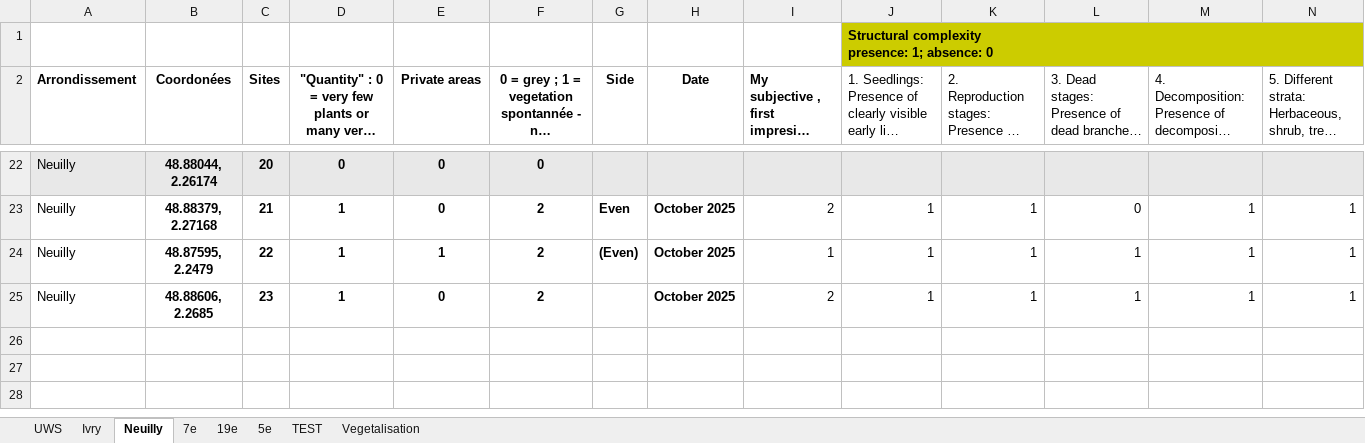
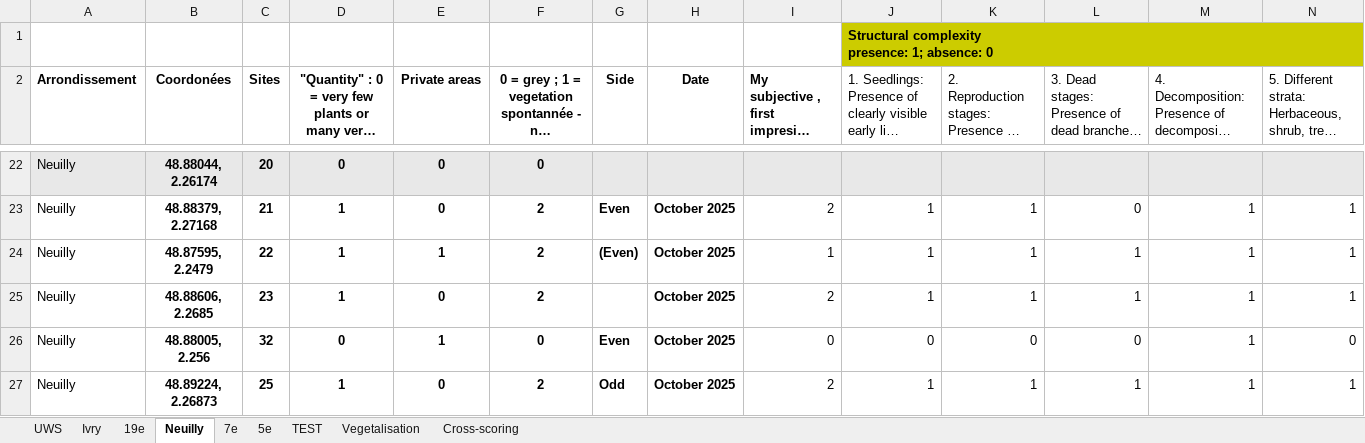
Before and after one commit to katmolinaro/Stage_M1_UWS, an Excel workbook: Raw/260218_UWS.xlsx, sheet Neuilly, drawn as a sheet; only a part is shown, gaps mark what is left out; long unchanged cells end in …; values as stored, in another font and other column widths than the file's, no borders; rows hold the shown columns only; the diff names each change by its address in the sheet, - before the commit and + after, or states it on an @@ line.

```diff
--- a/Raw/260218_UWS.xlsx (sheet Neuilly)
+++ b/Raw/260218_UWS.xlsx (sheet Neuilly)
+sheet tab: Cross-scoring
@@ sheet tab order changed: UWS | Ivry | 19e | Neuilly | 7e | 5e | TEST | Vegetalisation | Cross-scoring @@
+row 26: Neuilly | 48.88005, 2.256 | 32 | 0 | 1 | 0 | Even | October 2025 | 0 | 0 | 0 | 0 | 1 | 0
+row 27: Neuilly | 48.89224, 2.26873 | 25 | 1 | 0 | 2 | Odd | October 2025 | 2 | 1 | 1 | 1 | 1 | 1
```
Also changed, not shown: sheet Ivry, sheet UWS, sheet 7e, sheet 19e, formulas that keep their value, Raw/field_UWS.xlsx, 10 other files.
